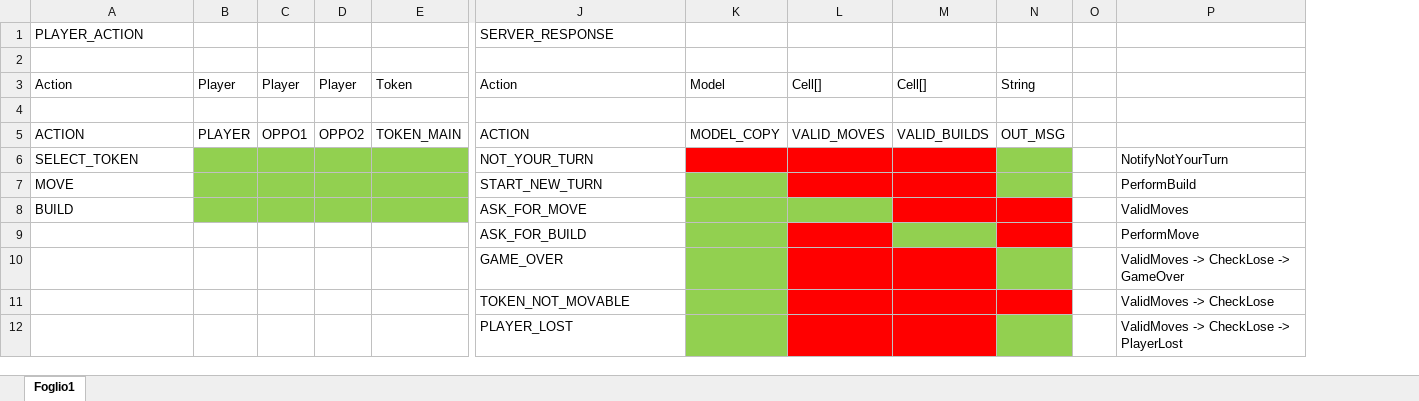
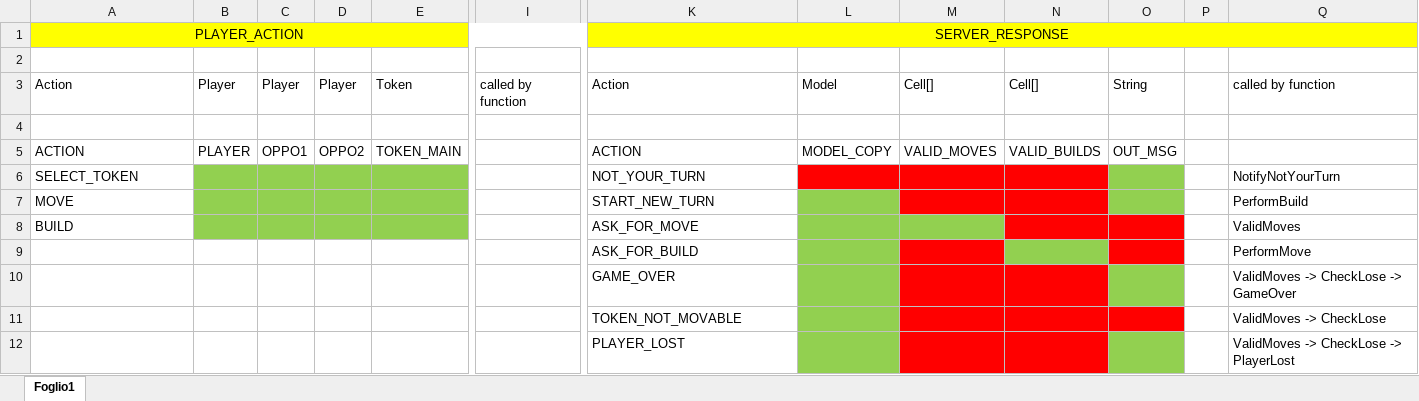
Before and after one commit to MrPratula/ing-sw-2020-romeo-pozzan-prada, an Excel workbook: uml/ObserverMessage.xlsx, sheet Foglio1, drawn as a sheet; only a part is shown, gaps mark what is left out; values as stored, in another font and other column widths than the file's, no borders; addresses are those after the commit; the diff covers the shown part only; the diff names each change by its address in the sheet, - before the commit and + after, or states it on an @@ line.

```diff
--- a/uml/ObserverMessage.xlsx (sheet Foglio1)
+++ b/uml/ObserverMessage.xlsx (sheet Foglio1)
+column I, row 3: called by function
-A1:E1 fill: none
+A1:E1 fill: #FFFF00
-A1 alignment: left
+A1 alignment: center
+A1:I1 merged
-K1:Q1 fill: none
+K1:Q1 fill: #FFFF00
-K1 alignment: left
+K1 alignment: center
+K1:Q1 merged
-Q3: (empty)
+Q3: called by function
```
Also changed, not shown: cell formats elsewhere in this sheet, 1 other file.
